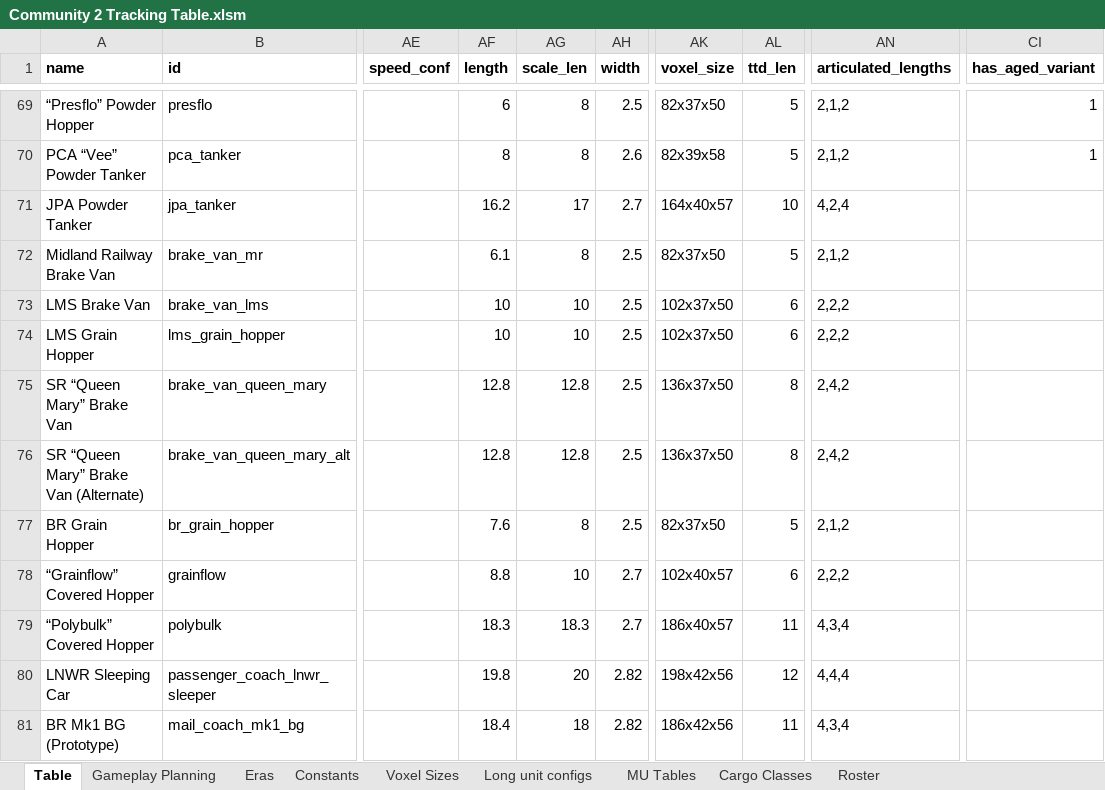
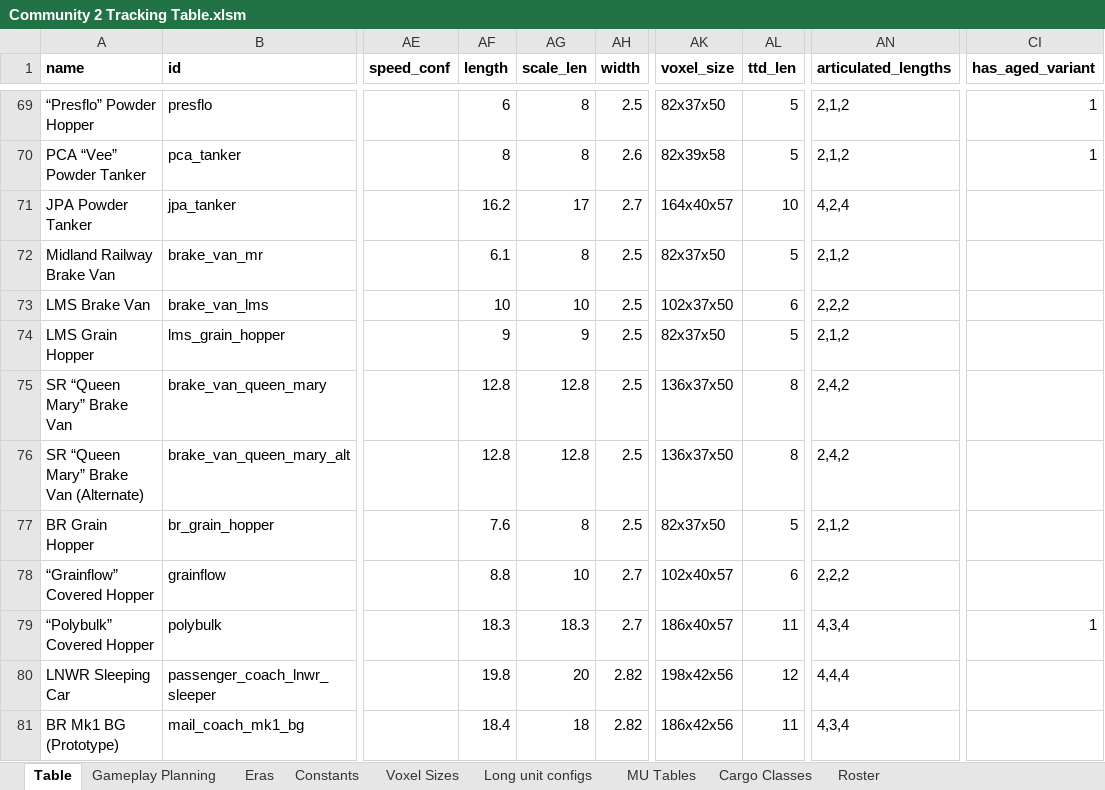
Before and after one commit to WolfieFox/wolfiewolfs_trains, an Excel workbook: Community 2 Tracking Table.xlsm, sheet Table, drawn as a sheet; only a part is shown, gaps mark what is left out; values as stored, in another font and other column widths than the file's, no borders; charts and pictures and conditional formats not drawn; the diff names each change by its address in the sheet, - before the commit and + after, or states it on an @@ line.

Commit message:
Polybulk variants, changelog update.

```diff
--- a/Community 2 Tracking Table.xlsm (sheet Table)
+++ b/Community 2 Tracking Table.xlsm (sheet Table)
-AF74 (length): 10
+AF74 (length): 9
-AG74 (scale_len): 10
+AG74 (scale_len): 9
-AK74 (voxel_size): 102x37x50
+AK74 (voxel_size): 82x37x50
-AL74 (ttd_len): 6
+AL74 (ttd_len): 5
-AN74 (articulated_lengths): 2,2,2
+AN74 (articulated_lengths): 2,1,2
-CI79 (has_aged_variant): (empty)
+CI79 (has_aged_variant): 1
```
Also changed, not shown: sheet Roster, 7 other files.
